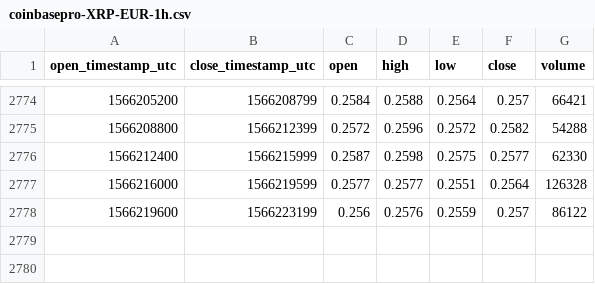
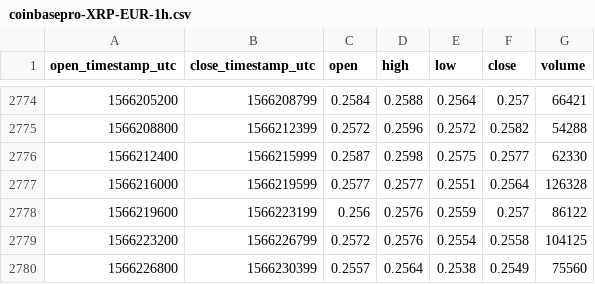
Before and after one commit to cryptobigbro/coinbasepro-XRP-EUR, a CSV file: coinbasepro-XRP-EUR-1h.csv, drawn as a sheet; only a part is shown, gaps mark what is left out.

Commit message:
Update OHLCV data.

```diff
--- a/coinbasepro-XRP-EUR-1h.csv
+++ b/coinbasepro-XRP-EUR-1h.csv
@@ -2778 +2778,3 @@ open_timestamp_utc,close_timestamp_utc,open,high,low,close,volume
 1566219600,1566223199,0.256,0.2576,0.2559,0.257,86122
+1566223200,1566226799,0.2572,0.2576,0.2554,0.2558,104125
+1566226800,1566230399,0.2557,0.2564,0.2538,0.2549,75560
```
